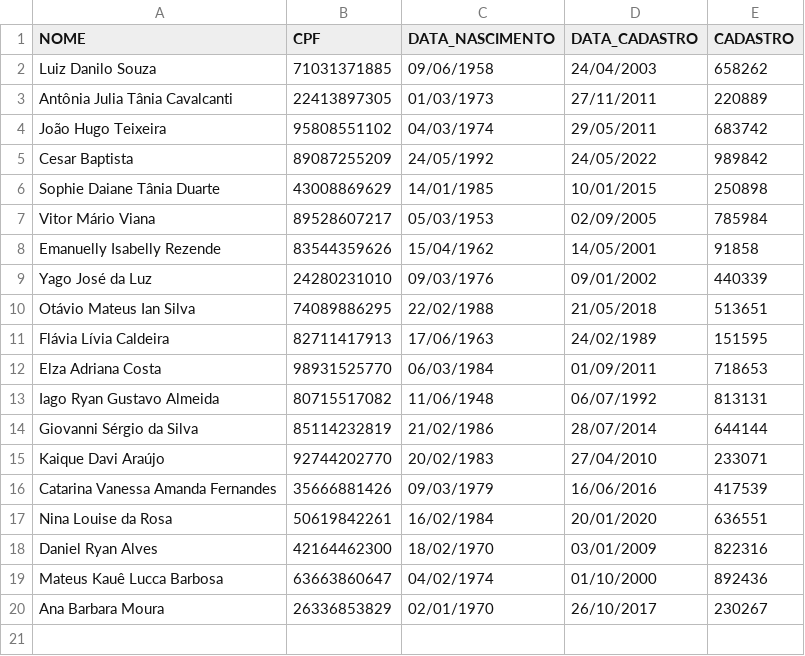
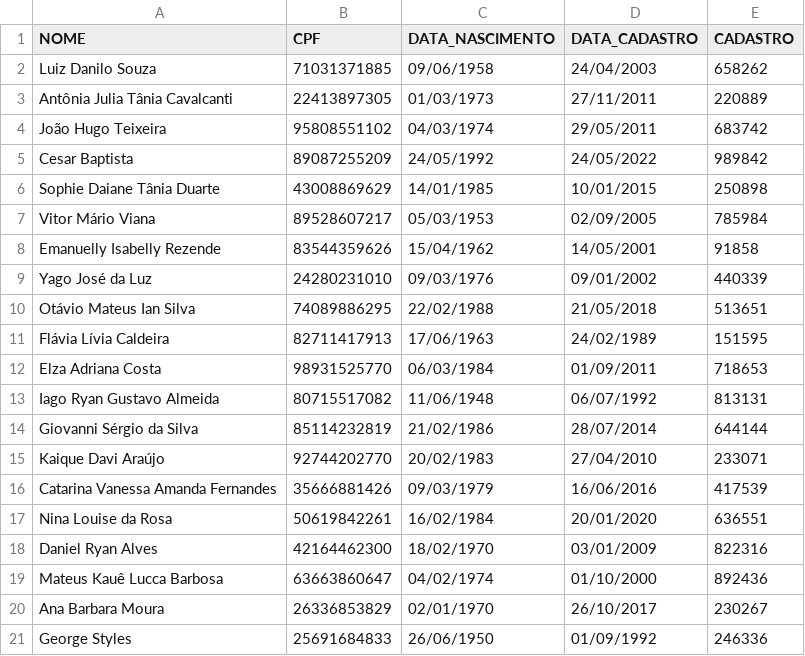
Before and after one commit to Bahia-Nascimento/Projeto-Final-MC322, a CSV file: lib/dados/Professores.csv, drawn as a sheet; the diff names each change by its address in the sheet, - before the commit and + after, or states it on an @@ line.

Commit message:
ler e gravar cadastros em turmas

```diff
--- a/lib/dados/Professores.csv
+++ b/lib/dados/Professores.csv
+row 21: George Styles | 25691684833 | 26/06/1950 | 01/09/1992 | 246336
```
Also changed, not shown: lib/dados/MateriasFeitas.csv, 5 other files.
